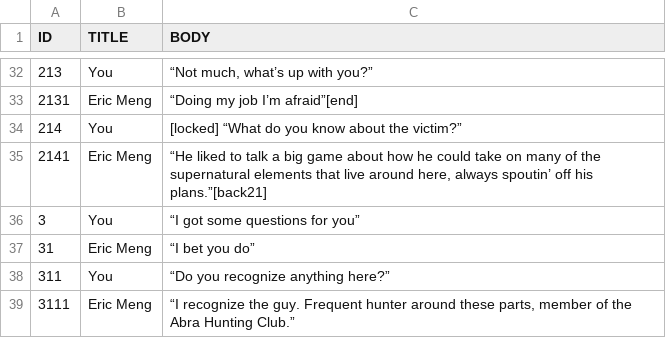
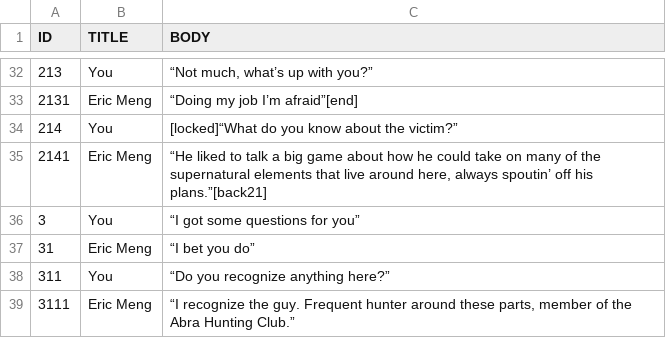
Before and after one commit to McNickMaster/CryptidCaseFiles, a CSV file: Assets/TextSRC/test4.csv, drawn as a sheet; only a part is shown, gaps mark what is left out.

```diff
--- a/Assets/TextSRC/test4.csv
+++ b/Assets/TextSRC/test4.csv
@@ -33,3 +33,3 @@ ID,TITLE,BODY
 2131,Eric Meng,“Doing my job I’m afraid”[end]
-214,You,[locked] “What do you know about the victim?”
+214,You,[locked]“What do you know about the victim?”
 2141,Eric Meng,"“He liked to talk a big game about how he could take on many of the supernatural elements that live around here, always spoutin’ off his plans.”[back21]"
```
Also changed, not shown: Assets/TextSRC/output1.csv, 7 other files.
